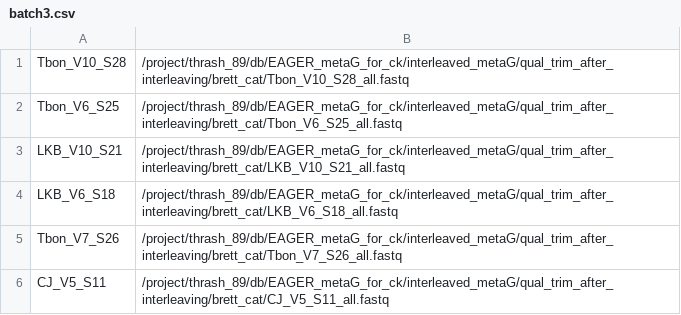
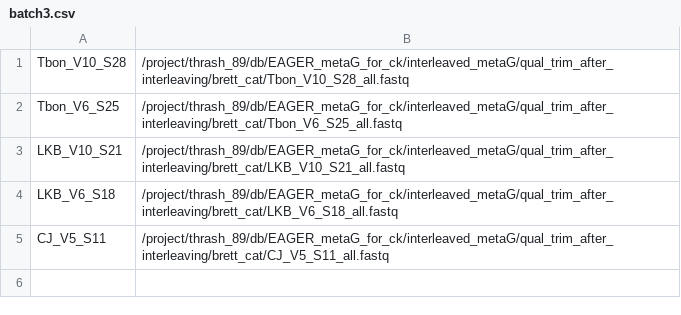
Before and after one commit to thrash-lab/MAGFlow, a CSV file: test_data/samples/batch3.csv, drawn as a sheet; the diff names each change by its address in the sheet, - before the commit and + after, or states it on an @@ line.

Commit message:
TBON_V7 removed due to subiterative blank

```diff
--- a/test_data/samples/batch3.csv
+++ b/test_data/samples/batch3.csv
-row 5: Tbon_V7_S26 | /project/thrash_89/db/EAGER_metaG_for_ck/interleaved_metaG/qual_trim_after_interleaving/brett_cat/Tbon_V7_S26_all.fastq
```
